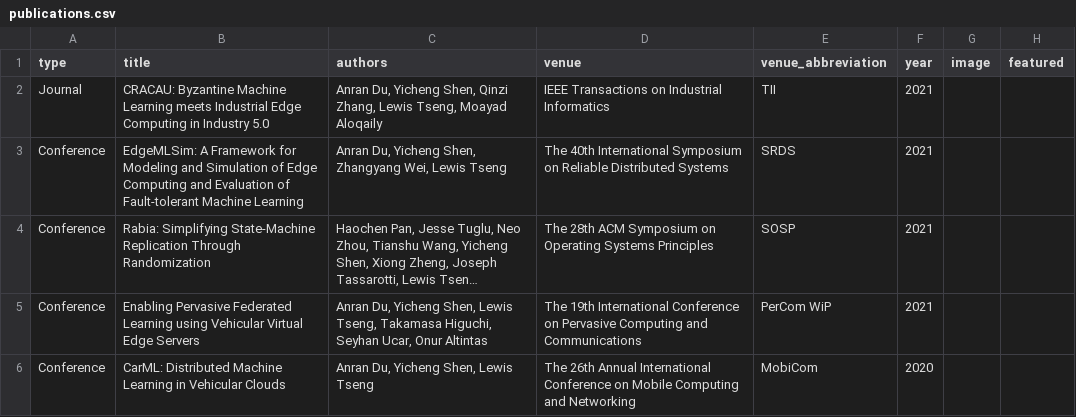
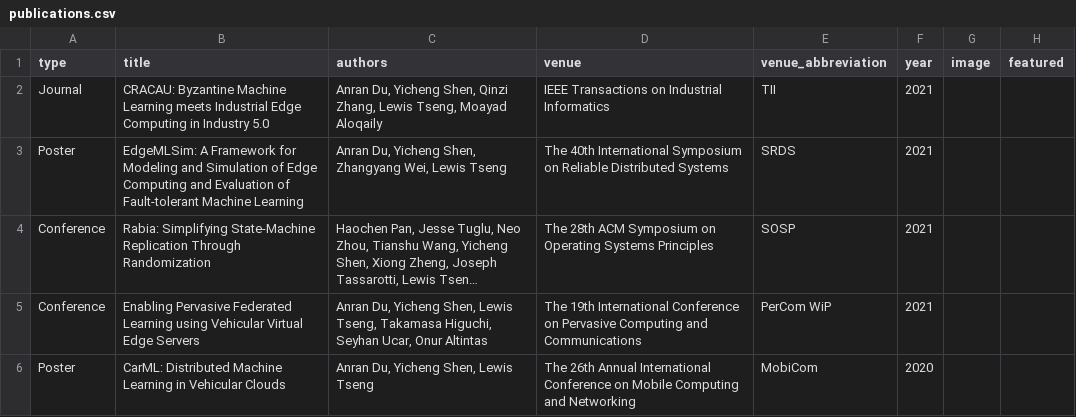
Before and after one commit to YichengShen/yichengshen.github.io, a CSV file: public/files/publications.csv, drawn as a sheet; only a part is shown; long unchanged cells end in …; the diff names each change by its address in the sheet, - before the commit and + after, or states it on an @@ line.

```diff
--- a/public/files/publications.csv
+++ b/public/files/publications.csv
-A3 (type): Conference
+A3 (type): Poster
-A6 (type): Conference
+A6 (type): Poster
```
Also changed, not shown: 35 other files.
